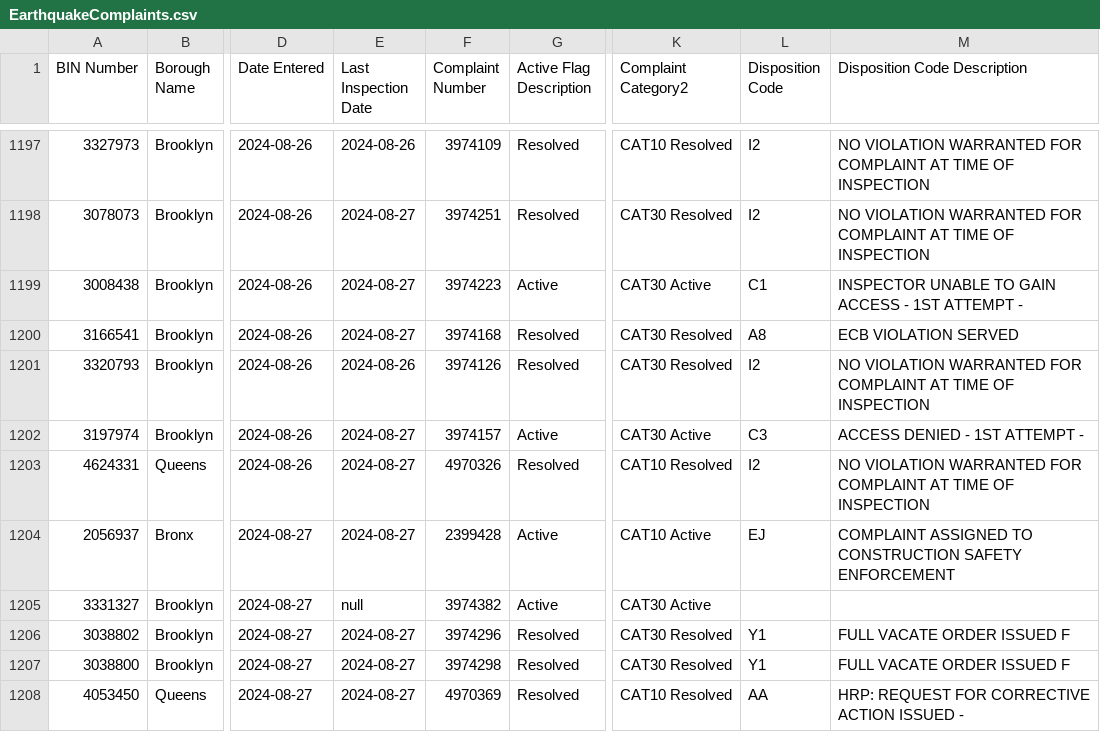
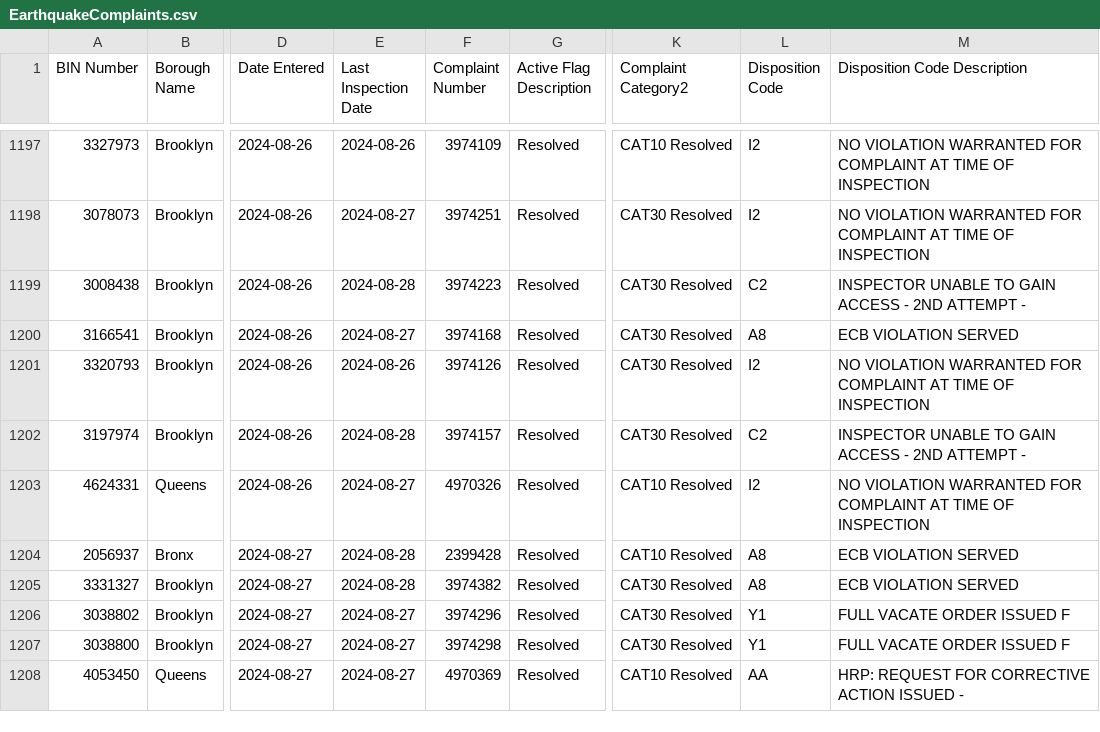
Before and after one commit to NYCDOB/EarthquakeComplaints, a CSV file: data/EarthquakeComplaints.csv, drawn as a sheet; only a part is shown, gaps mark what is left out; the diff covers the shown part only; the diff names each change by its address in the sheet, - before the commit and + after, or states it on an @@ line.

Commit message:
commit from script Thu 08/29/2024  6:59:48.43, 1215 rows

```diff
--- a/data/EarthquakeComplaints.csv
+++ b/data/EarthquakeComplaints.csv
-E1199 (Last Inspection Date): 2024-08-27
+E1199 (Last Inspection Date): 2024-08-28
-G1199 (Active Flag Description): Active
+G1199 (Active Flag Description): Resolved
-K1199 (Complaint Category2): CAT30 Active
+K1199 (Complaint Category2): CAT30 Resolved
-L1199 (Disposition Code): C1
+L1199 (Disposition Code): C2
-M1199 (Disposition Code Description): …ACCESS - 1ST ATTEMPT -
+M1199 (Disposition Code Description): …ACCESS - 2ND ATTEMPT -
-E1202 (Last Inspection Date): 2024-08-27
+E1202 (Last Inspection Date): 2024-08-28
-G1202 (Active Flag Description): Active
+G1202 (Active Flag Description): Resolved
-K1202 (Complaint Category2): CAT30 Active
+K1202 (Complaint Category2): CAT30 Resolved
-L1202 (Disposition Code): C3
+L1202 (Disposition Code): C2
-M1202 (Disposition Code Description): ACCESS DENIED - 1ST ATTEMPT -
+M1202 (Disposition Code Description): INSPECTOR UNABLE TO GAIN ACCESS - 2ND ATTEMPT -
-E1204 (Last Inspection Date): 2024-08-27
+E1204 (Last Inspection Date): 2024-08-28
-G1204:G1205 (Active Flag Description): Active
+G1204:G1205 (Active Flag Description): Resolved
-K1204 (Complaint Category2): CAT10 Active
+K1204 (Complaint Category2): CAT10 Resolved
-L1204 (Disposition Code): EJ
+L1204 (Disposition Code): A8
-M1204 (Disposition Code Description): COMPLAINT ASSIGNED TO CONSTRUCTION SAFETY ENFORCEMENT
+M1204 (Disposition Code Description): ECB VIOLATION SERVED
-E1205 (Last Inspection Date): null
+E1205 (Last Inspection Date): 2024-08-28
-K1205 (Complaint Category2): CAT30 Active
+K1205 (Complaint Category2): CAT30 Resolved
-L1205 (Disposition Code): (empty)
+L1205 (Disposition Code): A8
-M1205 (Disposition Code Description): (empty)
+M1205 (Disposition Code Description): ECB VIOLATION SERVED
```
Also changed, not shown: 6 added rows and 18 edited cells elsewhere in this file.
